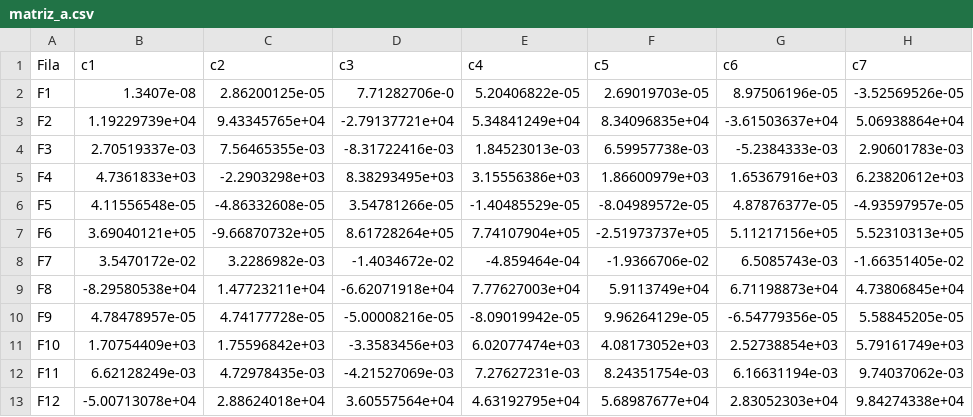
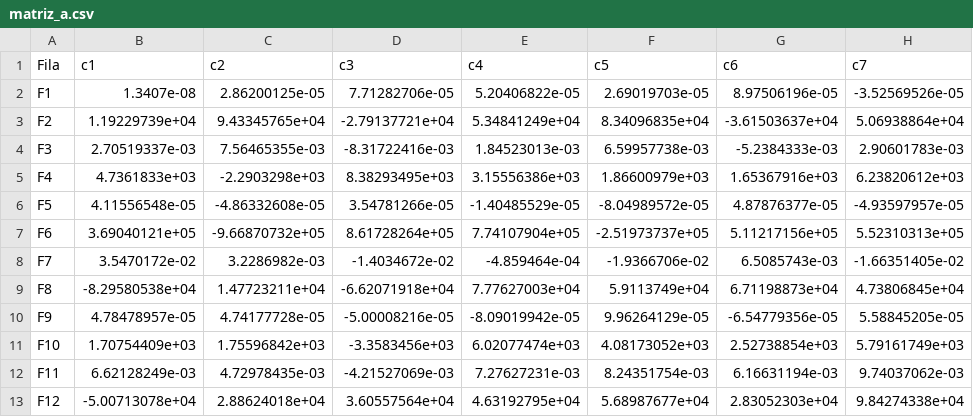
Before and after one commit to MedoFantasmas/cn-parcial-gauss12-araya-morales, a CSV file: datos/matriz_a.csv, drawn as a sheet; only a part is shown; the diff names each change by its address in the sheet, - before the commit and + after, or states it on an @@ line.

Commit message:
Conteo, modificacion gauss y main
una pequeña corrección en la matriz. Creación del conteo, eso derivo a modificar gauss y main y con eso se creo el conteo_flops.md

```diff
--- a/datos/matriz_a.csv
+++ b/datos/matriz_a.csv
-D2 (c3): 7.71282706e-0
+D2 (c3): 7.71282706e-05
```
Also changed, not shown: 4 other files.
